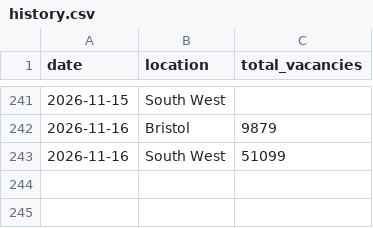
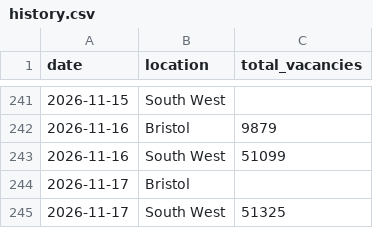
Before and after one commit to johanfspencer-star/bristol-job-tracker, a CSV file: data/history.csv, drawn as a sheet; only a part is shown, gaps mark what is left out.

```diff
--- a/data/history.csv
+++ b/data/history.csv
@@ -243 +243,3 @@ date,location,total_vacancies
 2026-11-16,South West,51099
+2026-11-17,Bristol,
+2026-11-17,South West,51325
```
Also changed, not shown: 2 other files.
